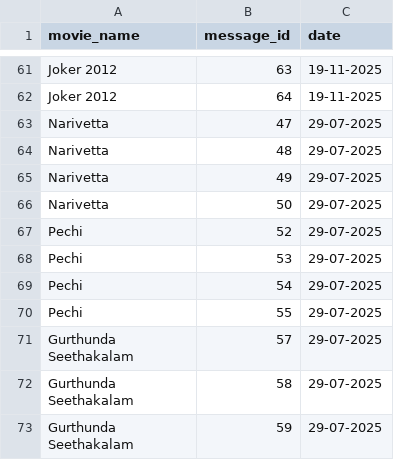
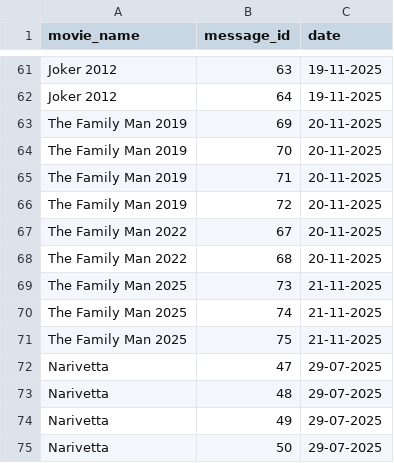
Before and after one commit to MNA0786/MNA_BOT, a CSV file: movies.csv, drawn as a sheet; only a part is shown, gaps mark what is left out; the shorter side is filled out with more unchanged rows.

Commit message:
movies.csv

```diff
--- a/movies.csv
+++ b/movies.csv
@@ -62,2 +62,11 @@ Joker 2012,63,19-11-2025
 Joker 2012,64,19-11-2025
+The Family Man 2019,69,20-11-2025
+The Family Man 2019,70,20-11-2025
+The Family Man 2019,71,20-11-2025
+The Family Man 2019,72,20-11-2025
+The Family Man 2022,67,20-11-2025
+The Family Man 2022,68,20-11-2025
+The Family Man 2025,73,21-11-2025
+The Family Man 2025,74,21-11-2025
+The Family Man 2025,75,21-11-2025
 Narivetta,47,29-07-2025
```
